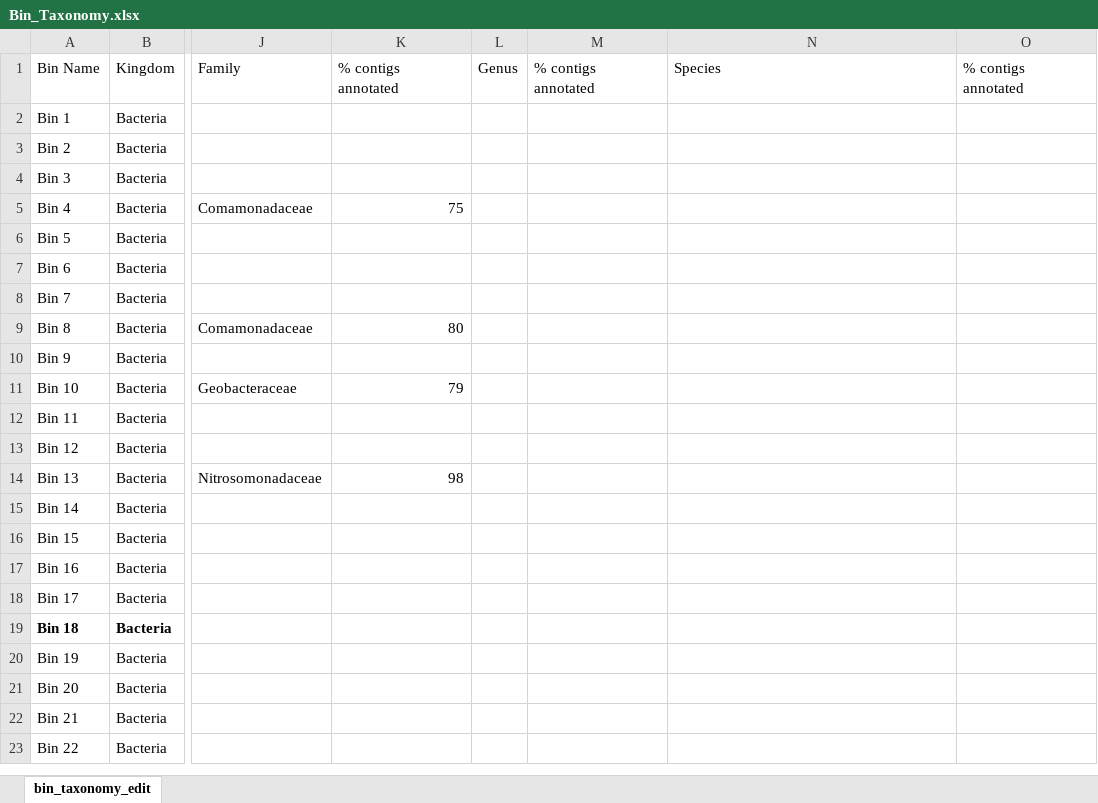
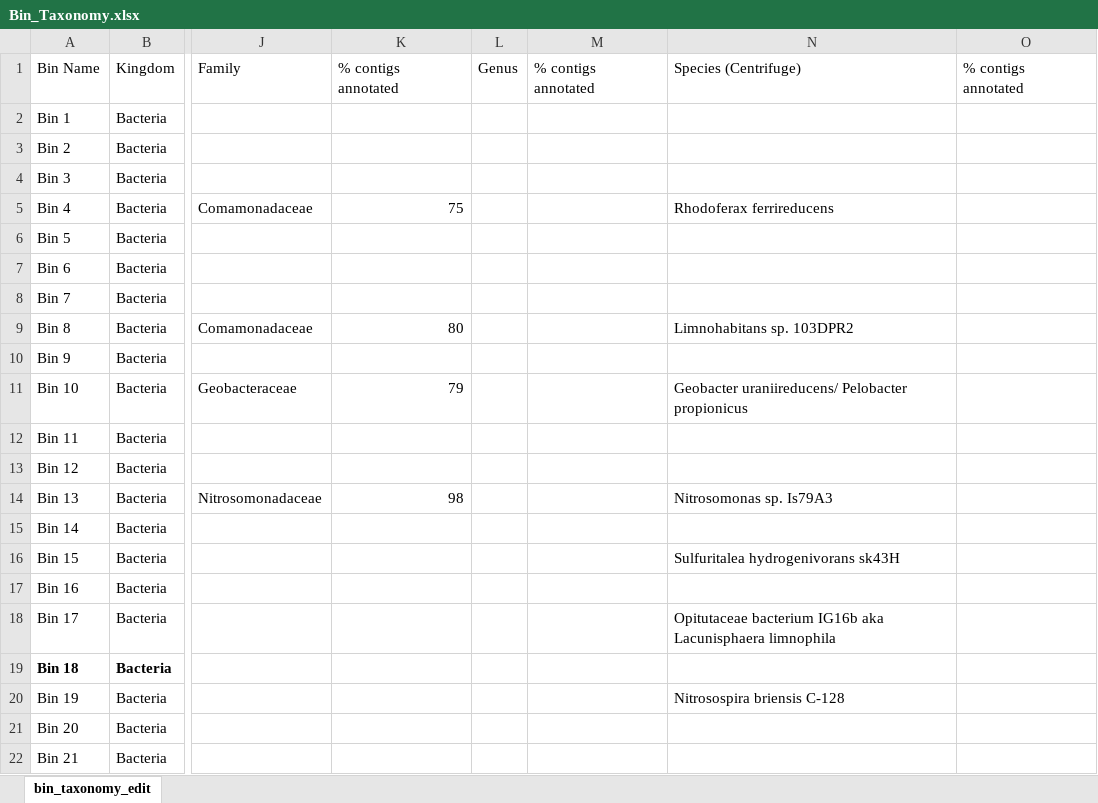
Before and after one commit to spacocha/MWMW, an Excel workbook: Data/Bin_Taxonomy.xlsx, sheet bin_taxonomy_edit, drawn as a sheet; only a part is shown, gaps mark what is left out; the shorter side is filled out with more unchanged rows; values as stored, in another font and other column widths than the file's, no borders; the diff covers the shown part only; the diff names each change by its address in the sheet, - before the commit and + after, or states it on an @@ line.

```diff
--- a/Data/Bin_Taxonomy.xlsx (sheet bin_taxonomy_edit)
+++ b/Data/Bin_Taxonomy.xlsx (sheet bin_taxonomy_edit)
-N1: Species
+N1: Species (Centrifuge)
-N5: (empty)
+N5: Rhodoferax ferrireducens
-N9: (empty)
+N9: Limnohabitans sp. 103DPR2
-N11: (empty)
+N11: Geobacter uraniireducens/ Pelobacter propionicus
-N14: (empty)
+N14: Nitrosomonas sp. Is79A3
-N16: (empty)
+N16: Sulfuritalea hydrogenivorans sk43H
-N18: (empty)
+N18: Opitutaceae bacterium IG16b aka Lacunisphaera limnophila
-N20: (empty)
+N20: Nitrosospira briensis C-128
```
Also changed, not shown: 12 edited cells elsewhere in this sheet, 16 other files.
